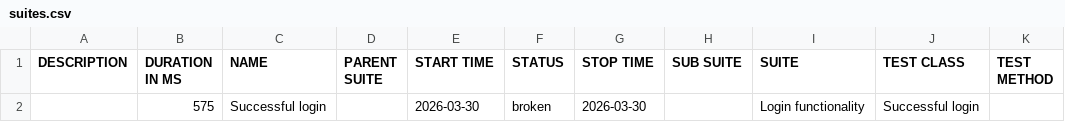
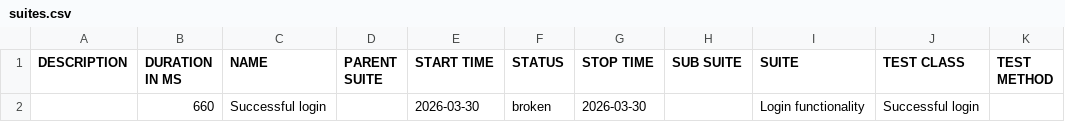
Before and after one commit to ovidiocbba/mobile-automation-framework, a CSV file: allure-android/data/suites.csv, drawn as a sheet.

```diff
--- a/allure-android/data/suites.csv
+++ b/allure-android/data/suites.csv
@@ -1,2 +1,2 @@
 "DESCRIPTION","DURATION IN MS","NAME","PARENT SUITE","START TIME","STATUS","STOP TIME","SUB SUITE","SUITE","TEST CLASS","TEST METHOD"
-"","575","Successful login","","2026-03-30","broken","2026-03-30","","Login functionality","Successful login",""
+"","660","Successful login","","2026-03-30","broken","2026-03-30","","Login functionality","Successful login",""
```
Also changed, not shown: 24 other files.
